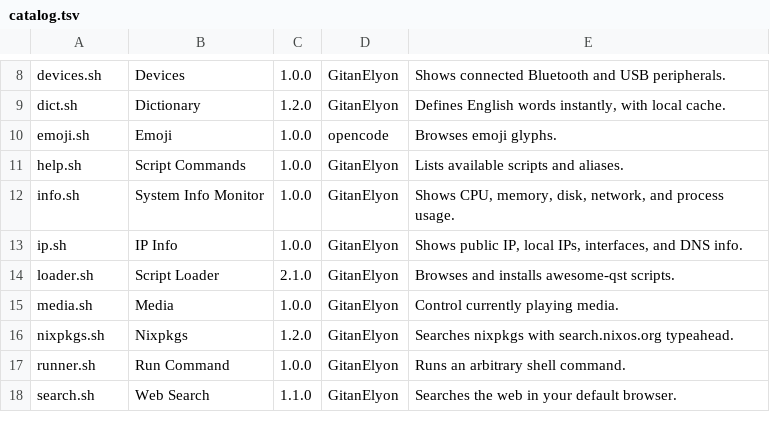
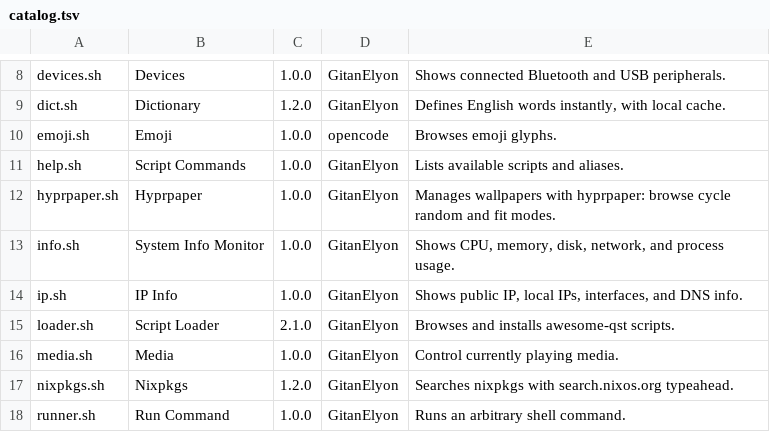
Before and after one commit to GitanElyon/awesome-qst, a TSV file: catalog.tsv, drawn as a sheet; only a part is shown, gaps mark what is left out; the shorter side is filled out with more unchanged rows; the diff names each change by its address in the sheet, - before the commit and + after, or states it on an @@ line.

Commit message:
feat(hyprpaper.sh): add script to manage wallpapers with hyprpaper

```diff
--- a/catalog.tsv
+++ b/catalog.tsv
+row 12: hyprpaper.sh | Hyprpaper | 1.0.0 | GitanElyon | Manages wallpapers with hyprpaper: browse cycle random and fit modes.
```
Also changed, not shown: 1 other file.
